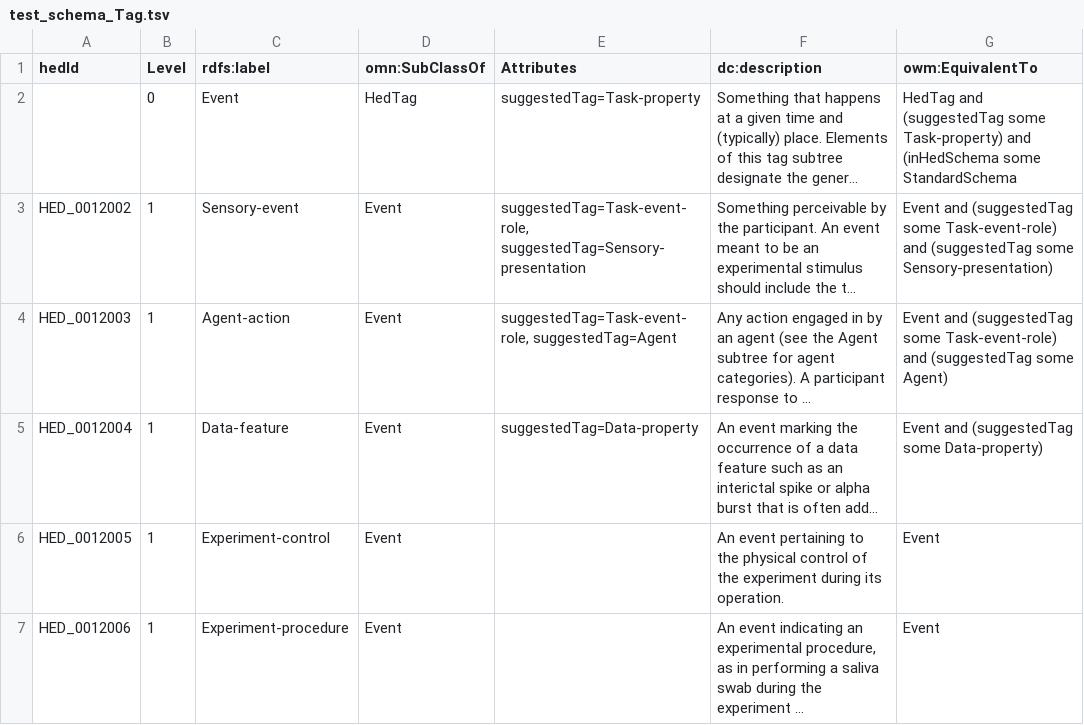
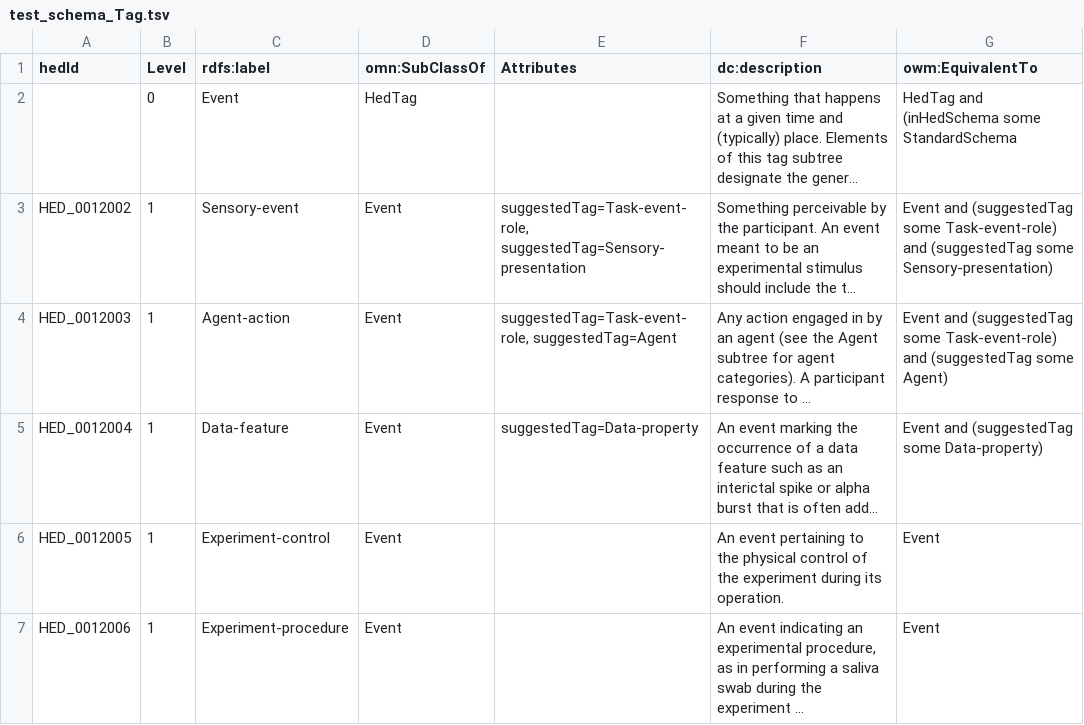
Before and after one commit to hed-standard/hed-schemas, a TSV file: test_schema/prerelease/test_schema_Tag.tsv, drawn as a sheet; only a part is shown; long unchanged cells end in …; the diff names each change by its address in the sheet, - before the commit and + after, or states it on an @@ line.

```diff
--- a/test_schema/prerelease/test_schema_Tag.tsv
+++ b/test_schema/prerelease/test_schema_Tag.tsv
-E2 (Attributes): suggestedTag=Task-property
+E2 (Attributes): (empty)
-G2 (owm:EquivalentTo): HedTag and (suggestedTag some Task-property) and (inHedSchema some…
+G2 (owm:EquivalentTo): HedTag and (inHedSchema some…
```
Also changed, not shown: 2 other files.
